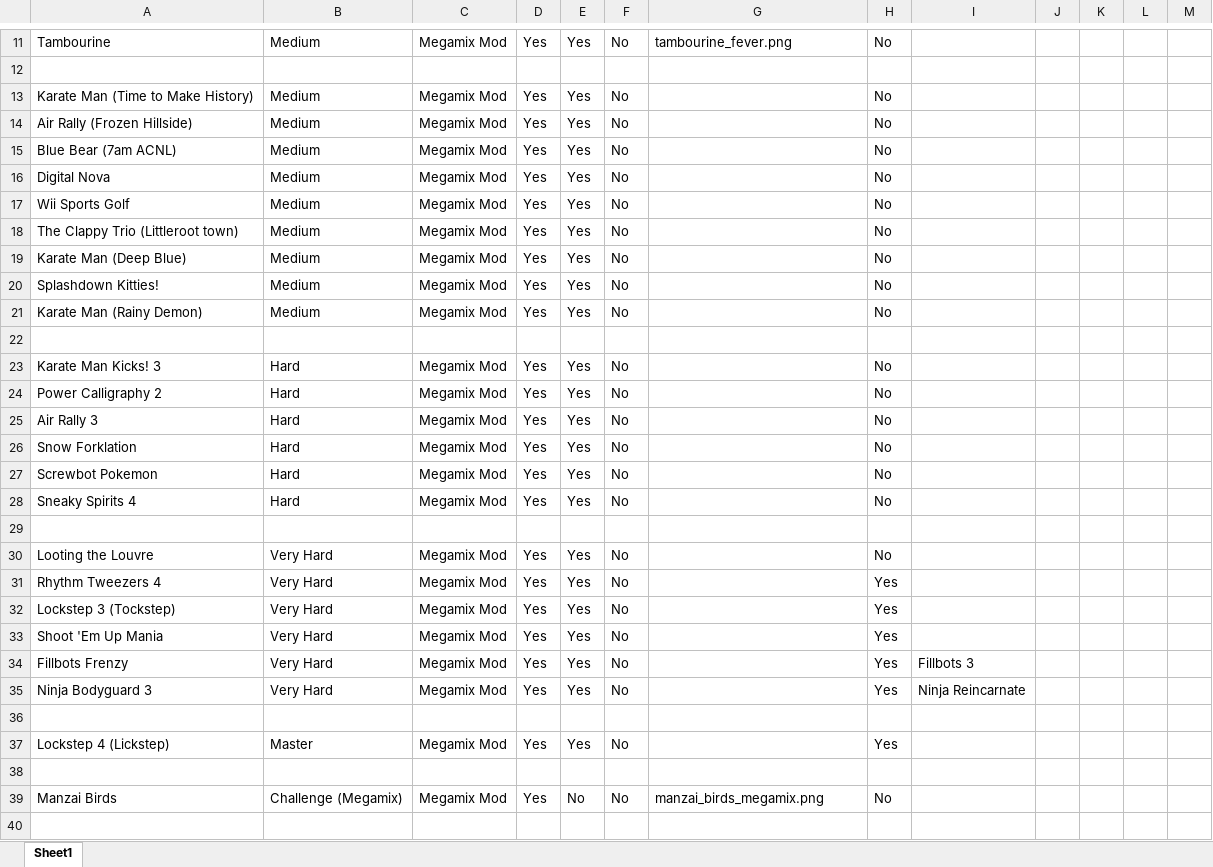
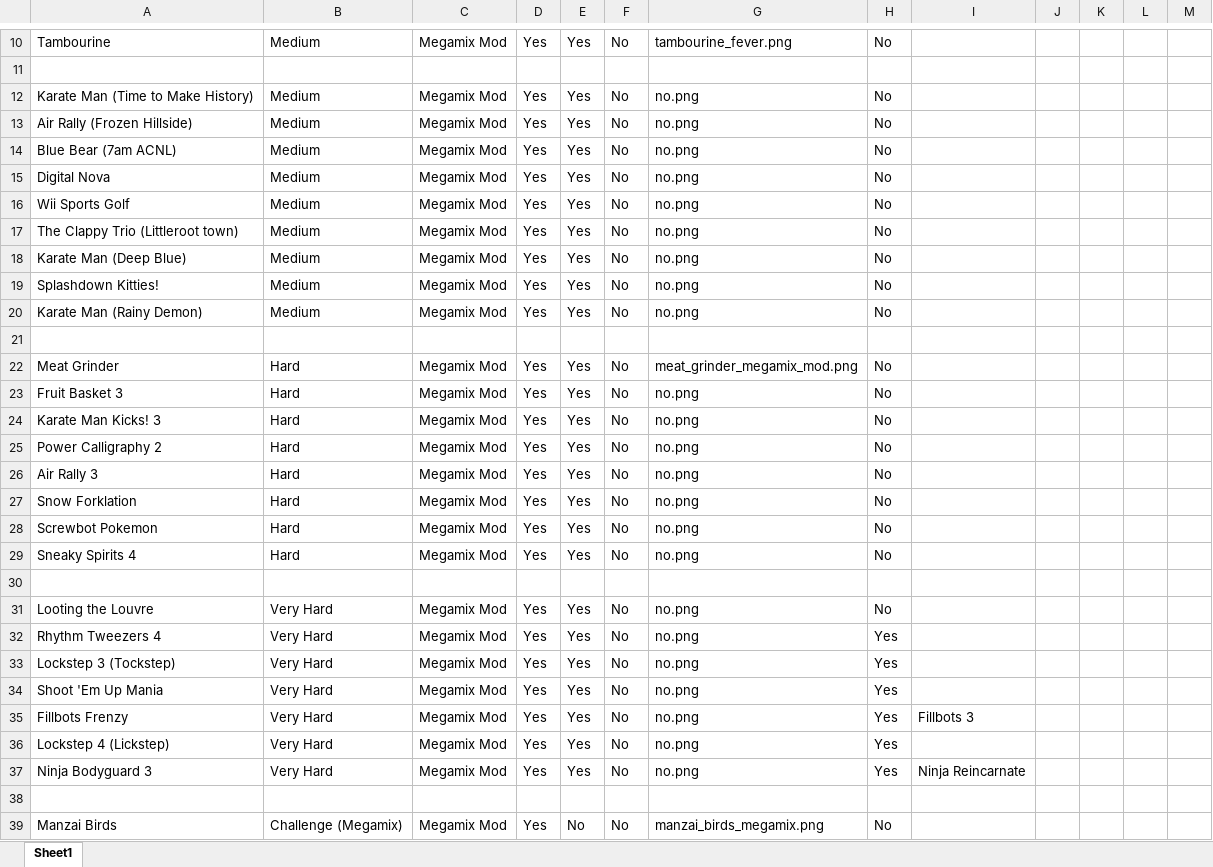
Before and after one commit to sinizano77/rhythm-heaven, an Excel workbook: static/rhythm_games/Megamix Mods.xlsx, sheet Sheet1, drawn as a sheet; only a part is shown, gaps mark what is left out; the shorter side is filled out with more unchanged rows; values as stored, in another font and other column widths than the file's, no cell formats; charts and pictures not drawn; removed rows and columns are numbered as before the commit, all else as after; the diff covers the shown part only; the diff names each change by its address in the sheet, - before the commit and + after, or states it on an @@ line.

```diff
--- a/static/rhythm_games/Megamix Mods.xlsx (sheet Sheet1)
+++ b/static/rhythm_games/Megamix Mods.xlsx (sheet Sheet1)
-G12:G20: (empty)
+G12:G20: no.png
+row 22: Meat Grinder | Hard | Megamix Mod | Yes | Yes | No | meat_grinder_megamix_mod.png | No
+row 23: Fruit Basket 3 | Hard | Megamix Mod | Yes | Yes | No | no.png | No
-G24:G29: (empty)
+G24:G29: no.png
-G31:G35: (empty)
+G31:G35: no.png
+row 36: Lockstep 4 (Lickstep) | Very Hard | Megamix Mod | Yes | Yes | No | no.png | Yes
-G37: (empty)
+G37: no.png
-row 36: (empty)
-row 37: Lockstep 4 (Lickstep) | Master | Megamix Mod | Yes | Yes | No |  | Yes
```
Also changed, not shown: 1 removed row and 63 edited cells elsewhere in this sheet, cell formats, static/game_scoring/Game_Scoring.xlsx, static/rhythm_games/Base Megamix.xlsx, 7 other files.
